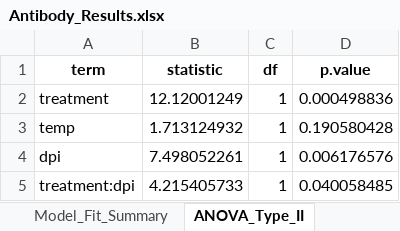
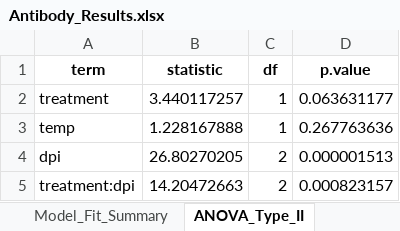
Before and after one commit to jessegl97/Temperature-and-Immunity-2022, an Excel workbook: Analysis/Results/Antibody_Results.xlsx, sheet ANOVA_Type_II, drawn as a sheet; values as stored, in another font and other column widths than the file's, no borders; the diff names each change by its address in the sheet, - before the commit and + after, or states it on an @@ line.

```diff
--- a/Analysis/Results/Antibody_Results.xlsx (sheet ANOVA_Type_II)
+++ b/Analysis/Results/Antibody_Results.xlsx (sheet ANOVA_Type_II)
-B2 (statistic): 12.12001249
+B2 (statistic): 3.440117257
-D2 (p.value): 0.000498836
+D2 (p.value): 0.063631177
-B3 (statistic): 1.713124932
+B3 (statistic): 1.228167888
-D3 (p.value): 0.190580428
+D3 (p.value): 0.267763636
-B4 (statistic): 7.498052261
+B4 (statistic): 26.80270205
-C4:C5 (df): 1
+C4:C5 (df): 2
-D4 (p.value): 0.006176576
+D4 (p.value): 0.000001513
-B5 (statistic): 4.215405733
+B5 (statistic): 14.20472663
-D5 (p.value): 0.040058485
+D5 (p.value): 0.000823157
```
Also changed, not shown: sheet Estimated_Marginal_Means, sheet Pairwise_Comparisons, sheet Model_Fixed_Coeffs, sheet Model_Fit_Summary, sheet ANOVA_Type_III, sheet Model_Random_Vars, Analysis/Results/Variability/bf_elisa_dpi28.xlsx, 9 other files.
